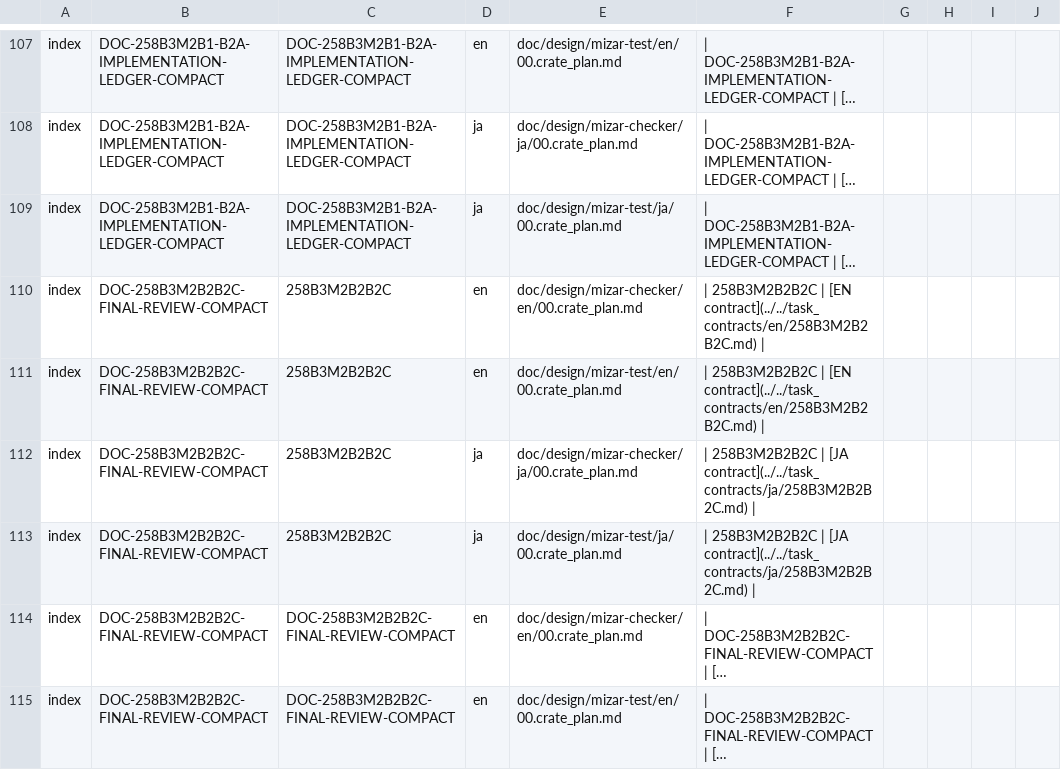
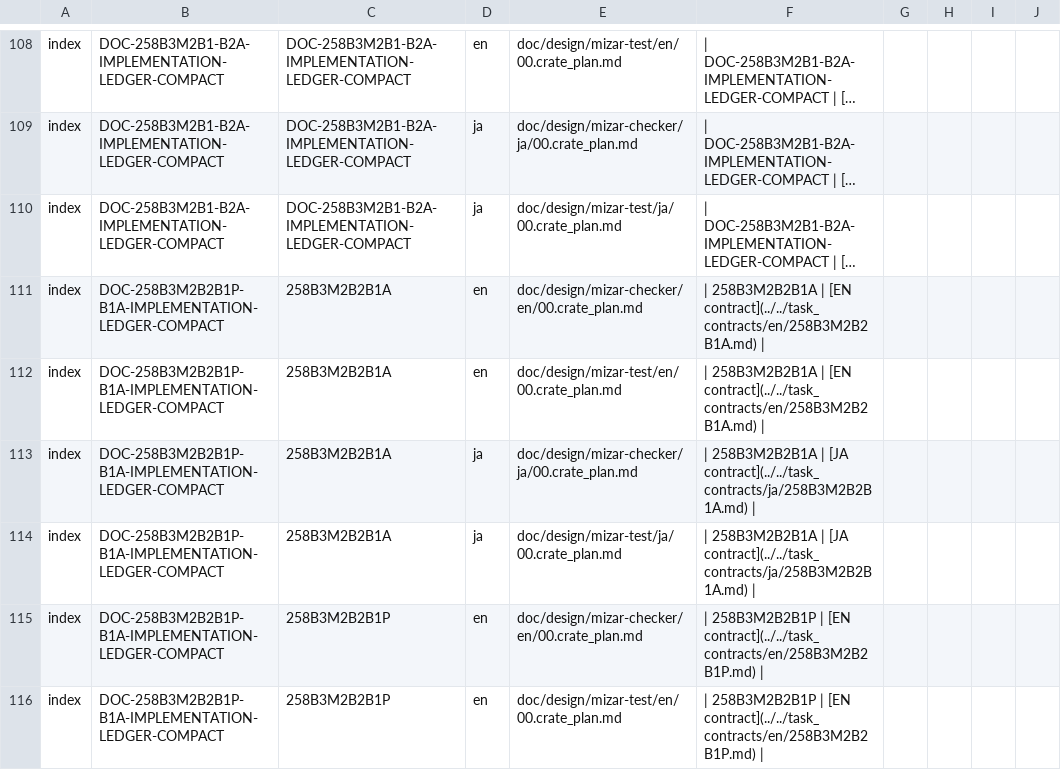
Before and after one commit to aabaa/mizar-evo, a TSV file: doc/design/task_contracts/legacy_compactions.tsv, drawn as a sheet; only a part is shown, gaps mark what is left out; the shorter side is filled out with more unchanged rows; long unchanged cells end in …; the diff covers the shown part only; the diff names each change by its address in the sheet, - before the commit and + after, or states it on an @@ line.

Commit message:
docs: compact b1p b1a implementation evidence

```diff
--- a/doc/design/task_contracts/legacy_compactions.tsv
+++ b/doc/design/task_contracts/legacy_compactions.tsv
+row 111: index | DOC-258B3M2B2B1P-B1A-IMPLEMENTATION-LEDGER-COMPACT | 258B3M2B2B1A | en | doc/design/mizar-checker/en/00.crate_plan.md | | 258B3M2B2B1A | [EN contract](../../task_contracts/en/258B3M2B2B1A.md)
+row 112: index | DOC-258B3M2B2B1P-B1A-IMPLEMENTATION-LEDGER-COMPACT | 258B3M2B2B1A | en | doc/design/mizar-test/en/00.crate_plan.md | | 258B3M2B2B1A | [EN contract](../../task_contracts/en/258B3M2B2B1A.md)
+row 113: index | DOC-258B3M2B2B1P-B1A-IMPLEMENTATION-LEDGER-COMPACT | 258B3M2B2B1A | ja | doc/design/mizar-checker/ja/00.crate_plan.md | | 258B3M2B2B1A | [JA contract](../../task_contracts/ja/258B3M2B2B1A.md)
+row 114: index | DOC-258B3M2B2B1P-B1A-IMPLEMENTATION-LEDGER-COMPACT | 258B3M2B2B1A | ja | doc/design/mizar-test/ja/00.crate_plan.md | | 258B3M2B2B1A | [JA contract](../../task_contracts/ja/258B3M2B2B1A.md)
+row 115: index | DOC-258B3M2B2B1P-B1A-IMPLEMENTATION-LEDGER-COMPACT | 258B3M2B2B1P | en | doc/design/mizar-checker/en/00.crate_plan.md | | 258B3M2B2B1P | [EN contract](../../task_contracts/en/258B3M2B2B1P.md)
+row 116: index | DOC-258B3M2B2B1P-B1A-IMPLEMENTATION-LEDGER-COMPACT | 258B3M2B2B1P | en | doc/design/mizar-test/en/00.crate_plan.md | | 258B3M2B2B1P | [EN contract](../../task_contracts/en/258B3M2B2B1P.md)
```
Also changed, not shown: 13 added rows elsewhere in this file, 4 other files.
